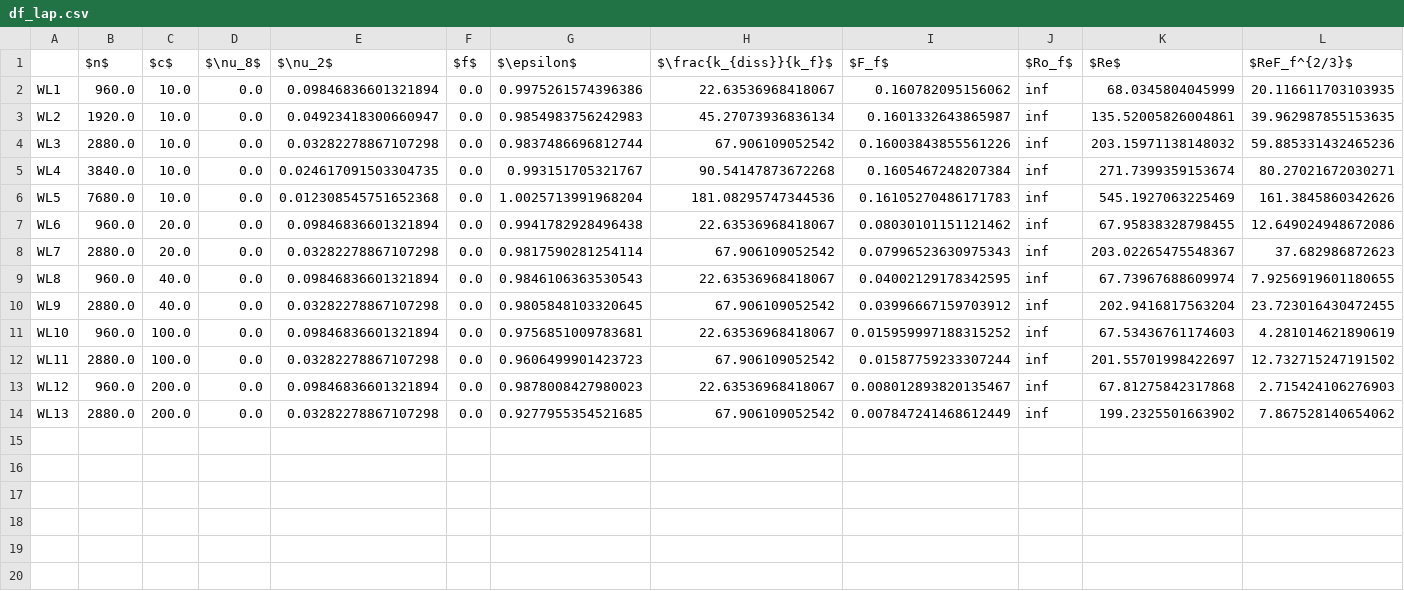
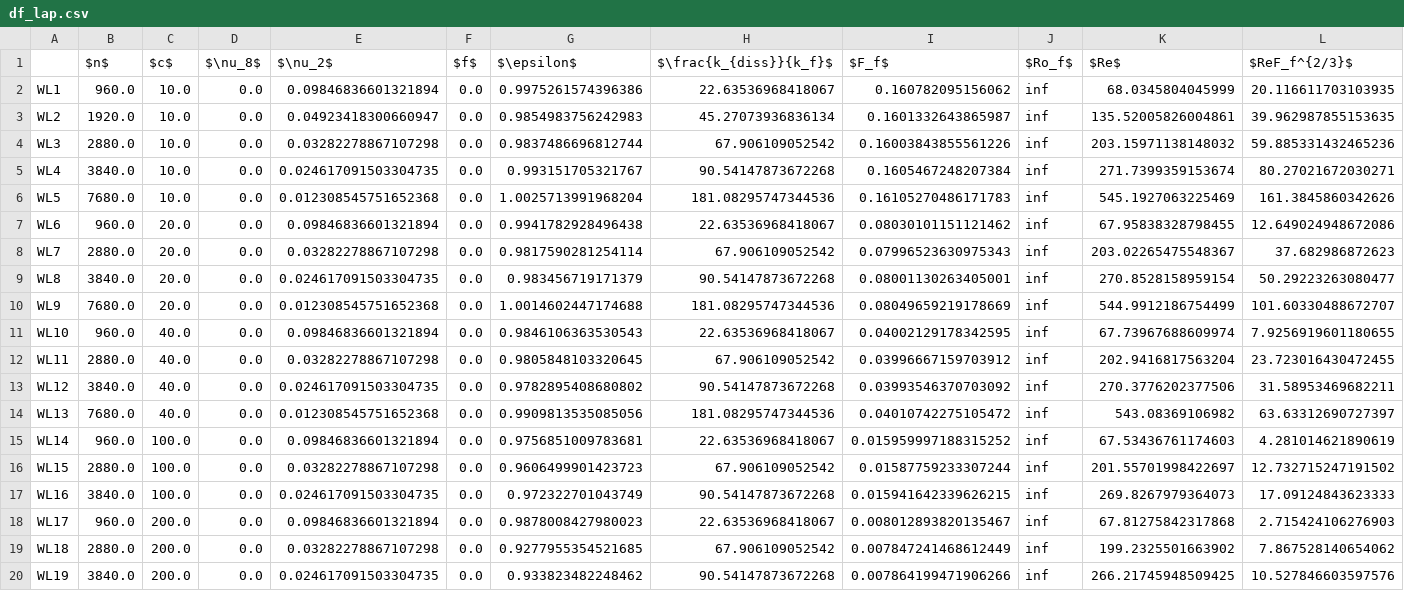
Before and after one commit to ashwinvis/augieretal_jfm_2019_shallow_water, a CSV file: Python/dataframes/df_lap.csv, drawn as a sheet; only a part is shown; addresses are those after the commit; rows hold the shown columns only; the diff names each change by its address in the sheet, - before the commit and + after, or states it on an @@ line.

```diff
--- a/Python/dataframes/df_lap.csv
+++ b/Python/dataframes/df_lap.csv
+row 9: WL8 | 3840.0 | 20.0 | 0.0 | 0.024617091503304735 | 0.0 | 0.983456719171379 | 90.54147873672268 | 0.08001130263405001 | inf | 270.8528158959154 | 50.29223263080477
+row 10: WL9 | 7680.0 | 20.0 | 0.0 | 0.012308545751652368 | 0.0 | 1.0014602447174688 | 181.08295747344536 | 0.08049659219178669 | inf | 544.9912186754499 | 101.60330488672707
-A11: WL8
+A11: WL10
-A12: WL9
+A12: WL11
+row 13: WL12 | 3840.0 | 40.0 | 0.0 | 0.024617091503304735 | 0.0 | 0.9782895408680802 | 90.54147873672268 | 0.03993546370703092 | inf | 270.3776202377506 | 31.58953469682211
+row 14: WL13 | 7680.0 | 40.0 | 0.0 | 0.012308545751652368 | 0.0 | 0.9909813535085056 | 181.08295747344536 | 0.04010742275105472 | inf | 543.08369106982 | 63.63312690727397
-A15: WL10
+A15: WL14
-A16: WL11
+A16: WL15
+row 17: WL16 | 3840.0 | 100.0 | 0.0 | 0.024617091503304735 | 0.0 | 0.972322701043749 | 90.54147873672268 | 0.015941642339626215 | inf | 269.8267979364073 | 17.09124843623333
-A18: WL12
+A18: WL17
-A19: WL13
+A19: WL18
+row 20: WL19 | 3840.0 | 200.0 | 0.0 | 0.024617091503304735 | 0.0 | 0.933823482248462 | 90.54147873672268 | 0.007864199471906266 | inf | 266.21745948509425 | 10.527846603597576
```
Also changed, not shown: 4 other files.
